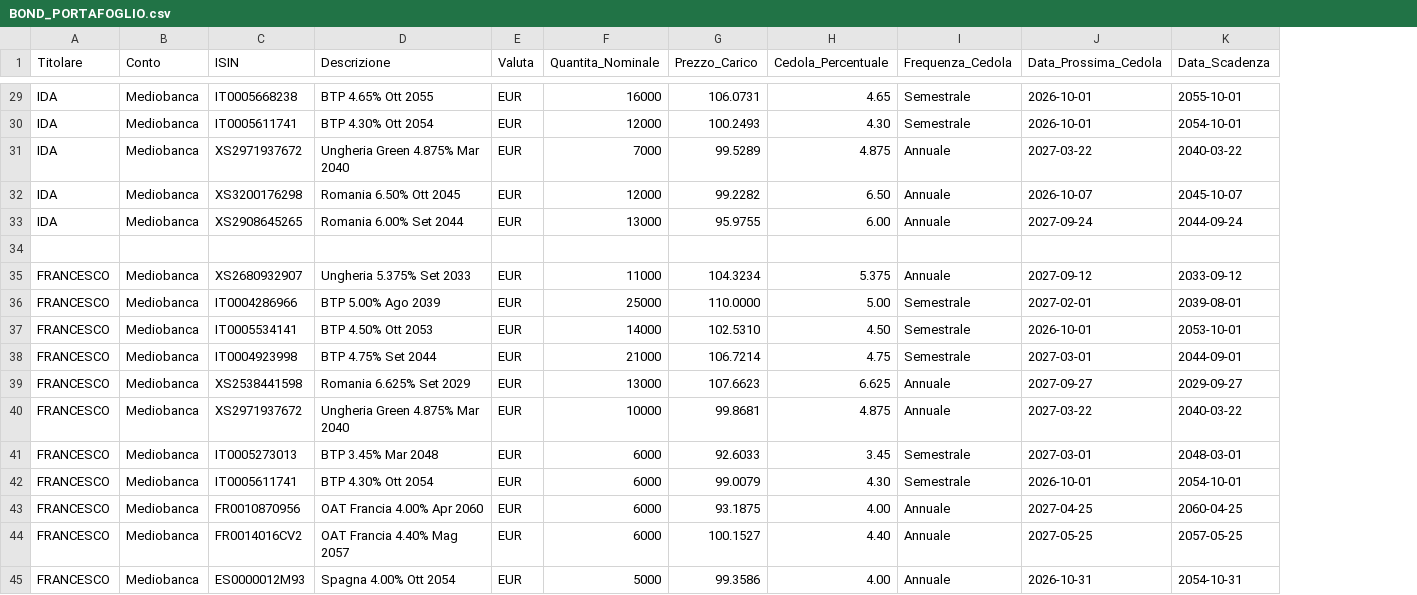
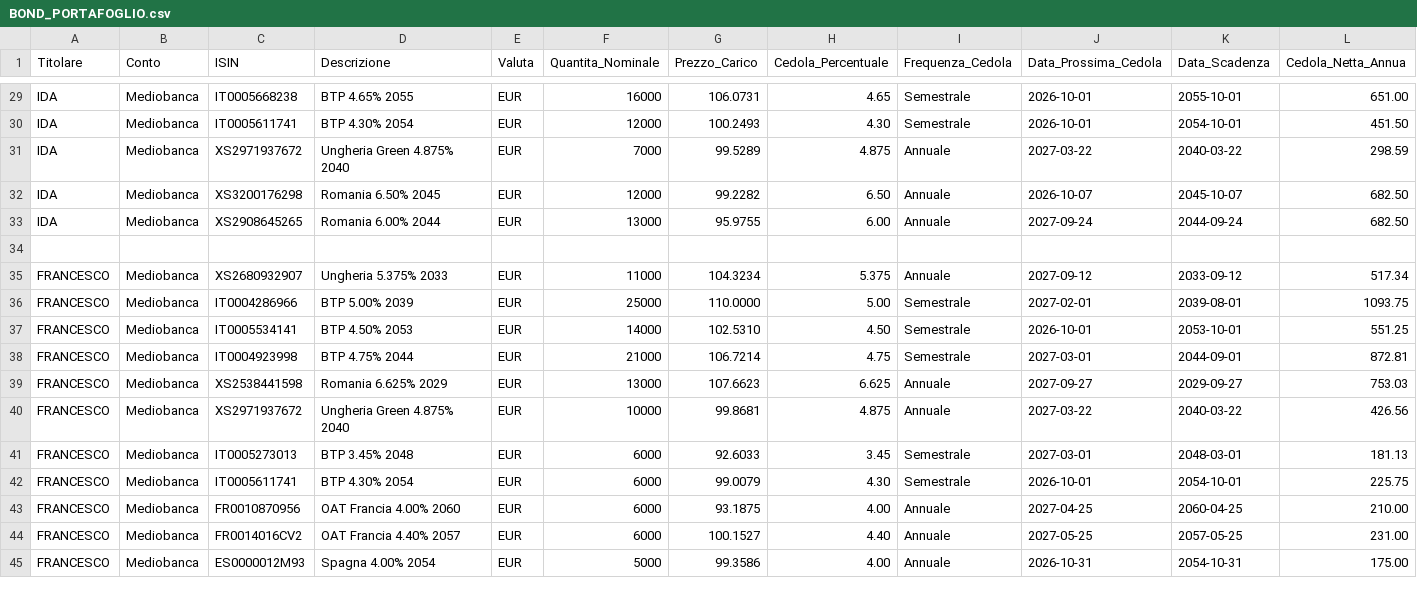
Before and after one commit to fedfranck/piattaforma-investimenti, a CSV file: data/BOND_PORTAFOGLIO.csv, drawn as a sheet; only a part is shown, gaps mark what is left out; the diff covers the shown part only; the diff names each change by its address in the sheet, - before the commit and + after, or states it on an @@ line.

```diff
--- a/data/BOND_PORTAFOGLIO.csv
+++ b/data/BOND_PORTAFOGLIO.csv
+column L (Cedola_Netta_Annua), rows 29-45: 651.00 | 451.50 | 298.59 | 682.50 | 682.50 |  | 517.34 | 1093.75 | 551.25 | 872.81 | 753.03 | 426.56 | 181.13 | 225.75 | 210.00 | 231.00 | 175.00
-D29 (Descrizione): BTP 4.65% Ott 2055
+D29 (Descrizione): BTP 4.65% 2055
-D30 (Descrizione): BTP 4.30% Ott 2054
+D30 (Descrizione): BTP 4.30% 2054
-D31 (Descrizione): Ungheria Green 4.875% Mar 2040
+D31 (Descrizione): Ungheria Green 4.875% 2040
-D32 (Descrizione): Romania 6.50% Ott 2045
+D32 (Descrizione): Romania 6.50% 2045
-D33 (Descrizione): Romania 6.00% Set 2044
+D33 (Descrizione): Romania 6.00% 2044
-D35 (Descrizione): Ungheria 5.375% Set 2033
+D35 (Descrizione): Ungheria 5.375% 2033
-D36 (Descrizione): BTP 5.00% Ago 2039
+D36 (Descrizione): BTP 5.00% 2039
-D37 (Descrizione): BTP 4.50% Ott 2053
+D37 (Descrizione): BTP 4.50% 2053
-D38 (Descrizione): BTP 4.75% Set 2044
+D38 (Descrizione): BTP 4.75% 2044
-D39 (Descrizione): Romania 6.625% Set 2029
+D39 (Descrizione): Romania 6.625% 2029
-D40 (Descrizione): Ungheria Green 4.875% Mar 2040
+D40 (Descrizione): Ungheria Green 4.875% 2040
-D41 (Descrizione): BTP 3.45% Mar 2048
+D41 (Descrizione): BTP 3.45% 2048
-D42 (Descrizione): BTP 4.30% Ott 2054
+D42 (Descrizione): BTP 4.30% 2054
-D43 (Descrizione): OAT Francia 4.00% Apr 2060
+D43 (Descrizione): OAT Francia 4.00% 2060
-D44 (Descrizione): OAT Francia 4.40% Mag 2057
+D44 (Descrizione): OAT Francia 4.40% 2057
-D45 (Descrizione): Spagna 4.00% Ott 2054
+D45 (Descrizione): Spagna 4.00% 2054
```
Also changed, not shown: 26 edited cells elsewhere in this file.
